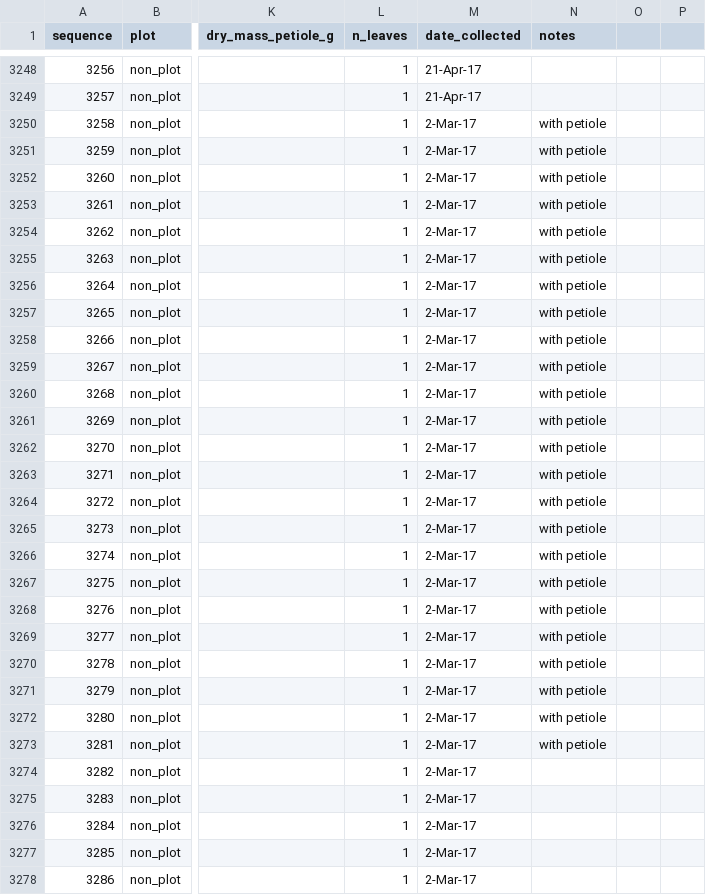
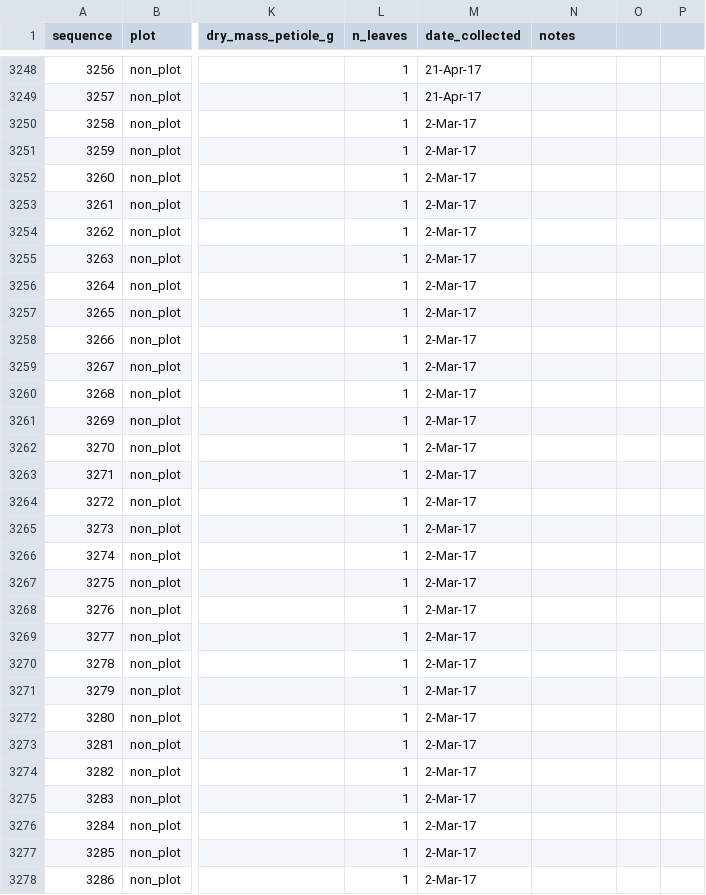
Before and after one commit to akleinhesselink/sedgwicktraits, a CSV file: data-raw/2017-trait-measurements.csv, drawn as a sheet; only a part is shown, gaps mark what is left out; the diff covers the shown part only; the diff names each change by its address in the sheet, - before the commit and + after, or states it on an @@ line.

Commit message:
Edit notes for thysanocarpus leaf area
These do not have petioles included

```diff
--- a/data-raw/2017-trait-measurements.csv
+++ b/data-raw/2017-trait-measurements.csv
-N3250:N3273 (notes): with petiole
+N3250:N3273 (notes): (empty)
```
Also changed, not shown: 24 edited cells elsewhere in this file, 2 other files.
